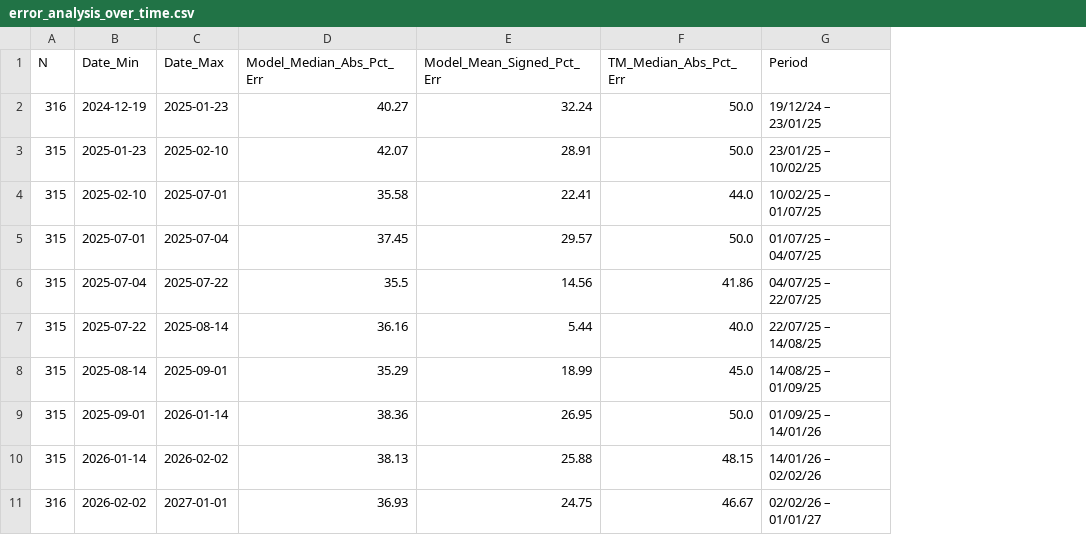
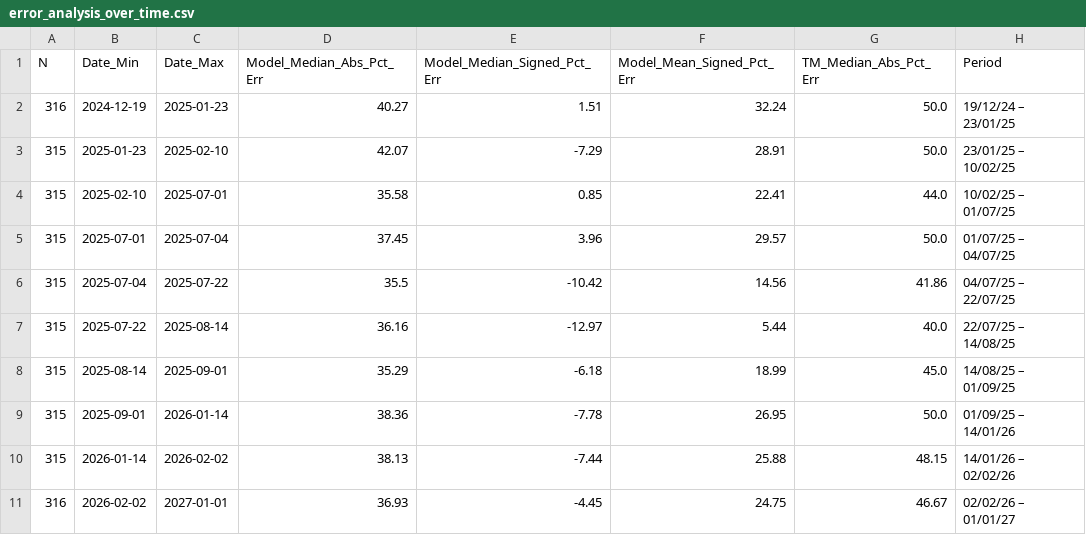
Before and after one commit to Camille-Auvity/transfer-fee-prediction, a CSV file: outputs/tables/error_analysis_over_time.csv, drawn as a sheet; the diff names each change by its address in the sheet, - before the commit and + after, or states it on an @@ line.

```diff
--- a/outputs/tables/error_analysis_over_time.csv
+++ b/outputs/tables/error_analysis_over_time.csv
+column E (Model_Median_Signed_Pct_Err), rows 2-11: 1.51 | -7.29 | 0.85 | 3.96 | -10.42 | -12.97 | -6.18 | -7.78 | -7.44 | -4.45
```
Also changed, not shown: 14 other files.
